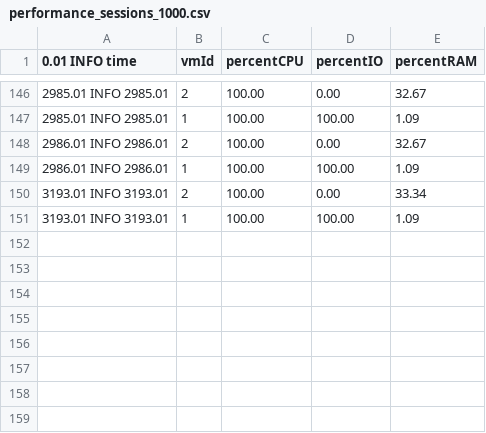
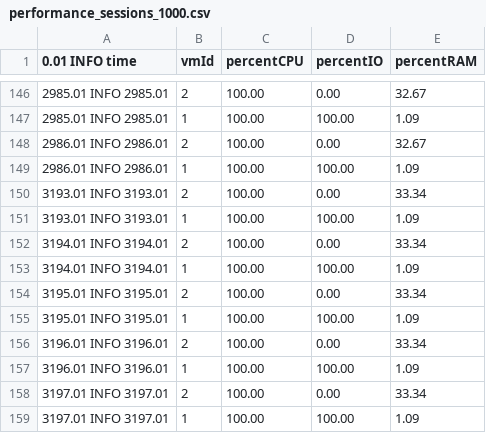
Before and after one commit to Cloudslab/CloudSimEx, a CSV file: cloudsimex-experiments/results/stat/performance_sessions_1000.csv, drawn as a sheet; only a part is shown, gaps mark what is left out; the diff names each change by its address in the sheet, - before the commit and + after, or states it on an @@ line.

Commit message:
latest results

```diff
--- a/cloudsimex-experiments/results/stat/performance_sessions_1000.csv
+++ b/cloudsimex-experiments/results/stat/performance_sessions_1000.csv
+row 152: 3194.01 INFO 3194.01 | 2 | 100.00 | 0.00 | 33.34
+row 153: 3194.01 INFO 3194.01 | 1 | 100.00 | 100.00 | 1.09
+row 154: 3195.01 INFO 3195.01 | 2 | 100.00 | 0.00 | 33.34
+row 155: 3195.01 INFO 3195.01 | 1 | 100.00 | 100.00 | 1.09
+row 156: 3196.01 INFO 3196.01 | 2 | 100.00 | 0.00 | 33.34
+row 157: 3196.01 INFO 3196.01 | 1 | 100.00 | 100.00 | 1.09
+row 158: 3197.01 INFO 3197.01 | 2 | 100.00 | 0.00 | 33.34
+row 159: 3197.01 INFO 3197.01 | 1 | 100.00 | 100.00 | 1.09
```
Also changed, not shown: 3 other files.
